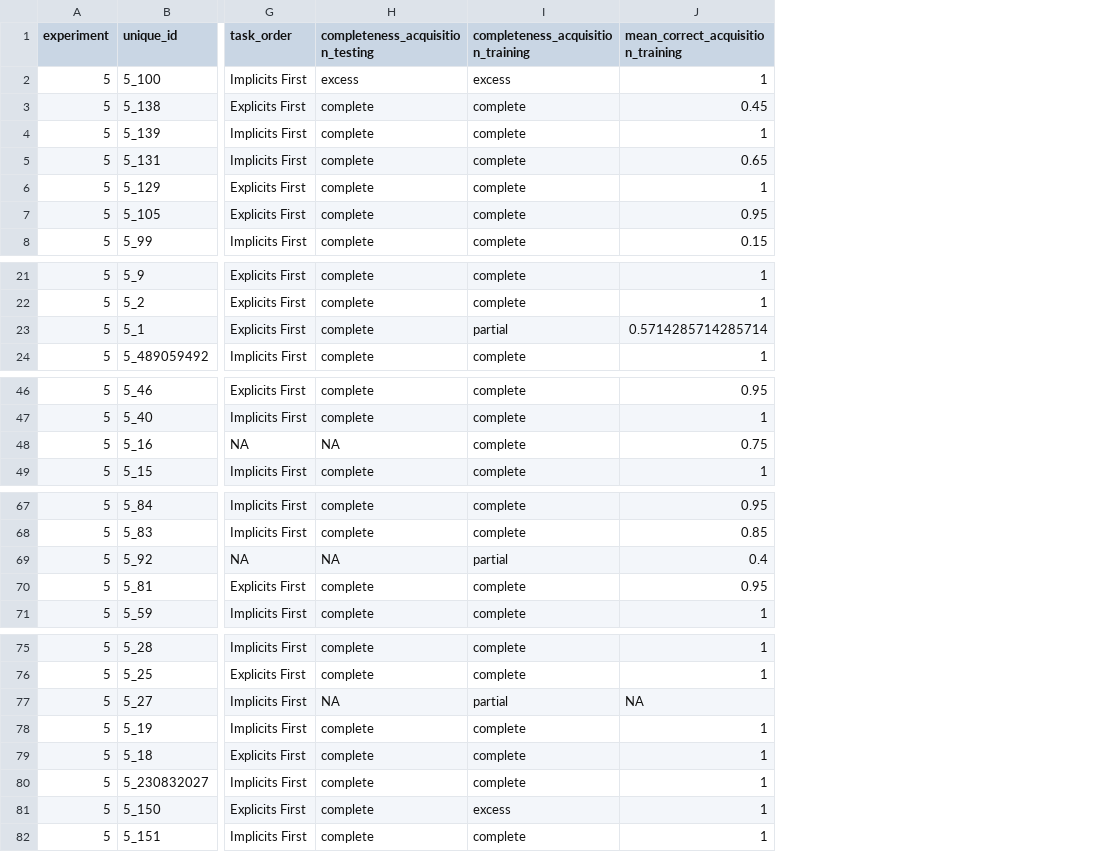
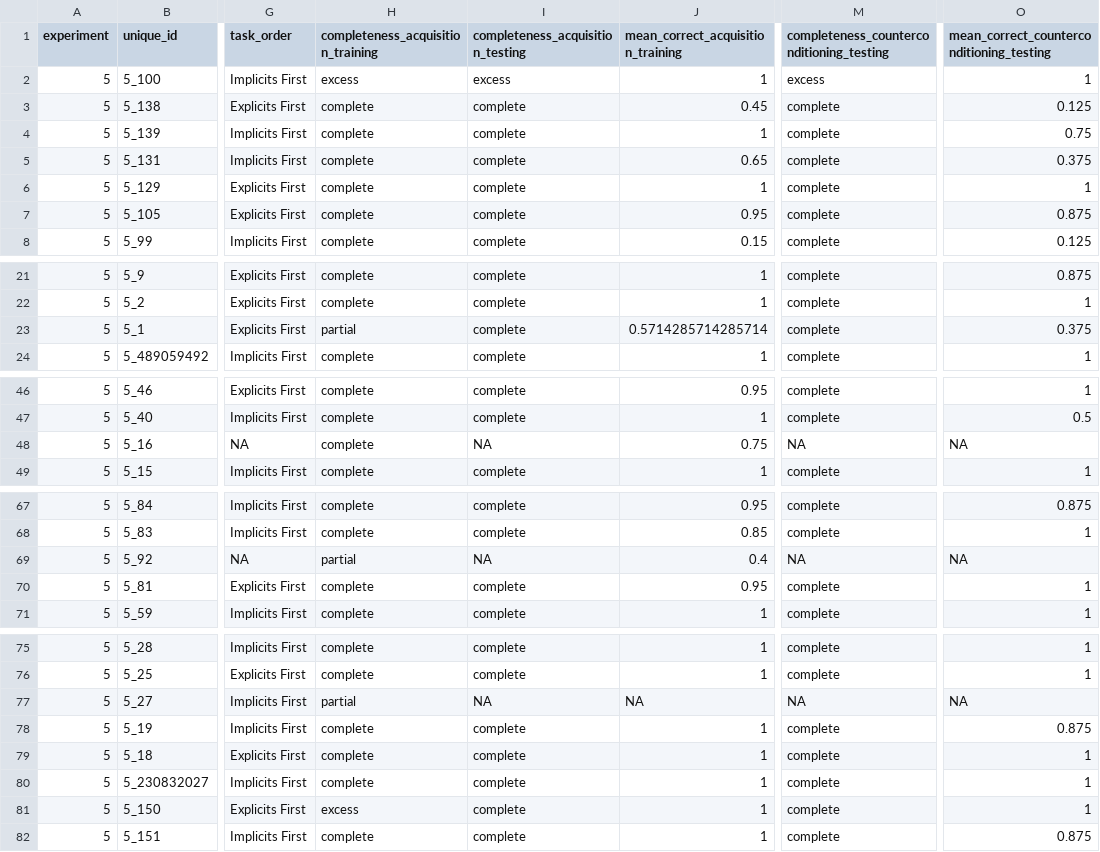
Before and after one commit to Sean-Hughes/Intersecting_Regularities_Ext_CC, a CSV file: data/Study 5/processed/data_processed.csv, drawn as a sheet; only a part is shown, gaps mark what is left out; the diff covers the shown part only; the diff names each change by its address in the sheet, - before the commit and + after, or states it on an @@ line.

```diff
--- a/data/Study 5/processed/data_processed.csv
+++ b/data/Study 5/processed/data_processed.csv
+column M, rows 1-8: completeness_counterconditioning_testing | excess | complete | complete | complete | complete | complete | complete; rows 21-24: all complete; rows 46-49: complete | complete | NA | complete; rows 67-71: complete | complete | NA | complete | complete; rows 75-82: complete | complete | NA | complete | complete | complete | complete | complete
+column O, rows 1-8: mean_correct_counterconditioning_testing | 1 | 0.125 | 0.75 | 0.375 | 1 | 0.875 | 0.125; rows 21-24: 0.875 | 1 | 0.375 | 1; rows 46-49: 1 | 0.5 | NA | 1; rows 67-71: 0.875 | 1 | NA | 1 | 1; rows 75-82: 1 | 1 | NA | 0.875 | 1 | 1 | 1 | 0.875
-H1: completeness_acquisition_testing
+H1: completeness_acquisition_training
-I1: completeness_acquisition_training
+I1: completeness_acquisition_testing
-H23: complete
+H23: partial
-I23 (completeness_acquisition_testing): partial
+I23 (completeness_acquisition_testing): complete
-H48: NA
+H48: complete
-I48 (completeness_acquisition_testing): complete
+I48 (completeness_acquisition_testing): NA
-H69: NA
+H69: partial
-I69 (completeness_acquisition_testing): partial
+I69 (completeness_acquisition_testing): NA
-H77: NA
+H77: partial
-I77 (completeness_acquisition_testing): partial
+I77 (completeness_acquisition_testing): NA
-H81: complete
+H81: excess
-I81 (completeness_acquisition_testing): excess
+I81 (completeness_acquisition_testing): complete
```
Also changed, not shown: 2 edited cells elsewhere in this file, data/Study 6/processed/data_processed.csv, 8 other files.
